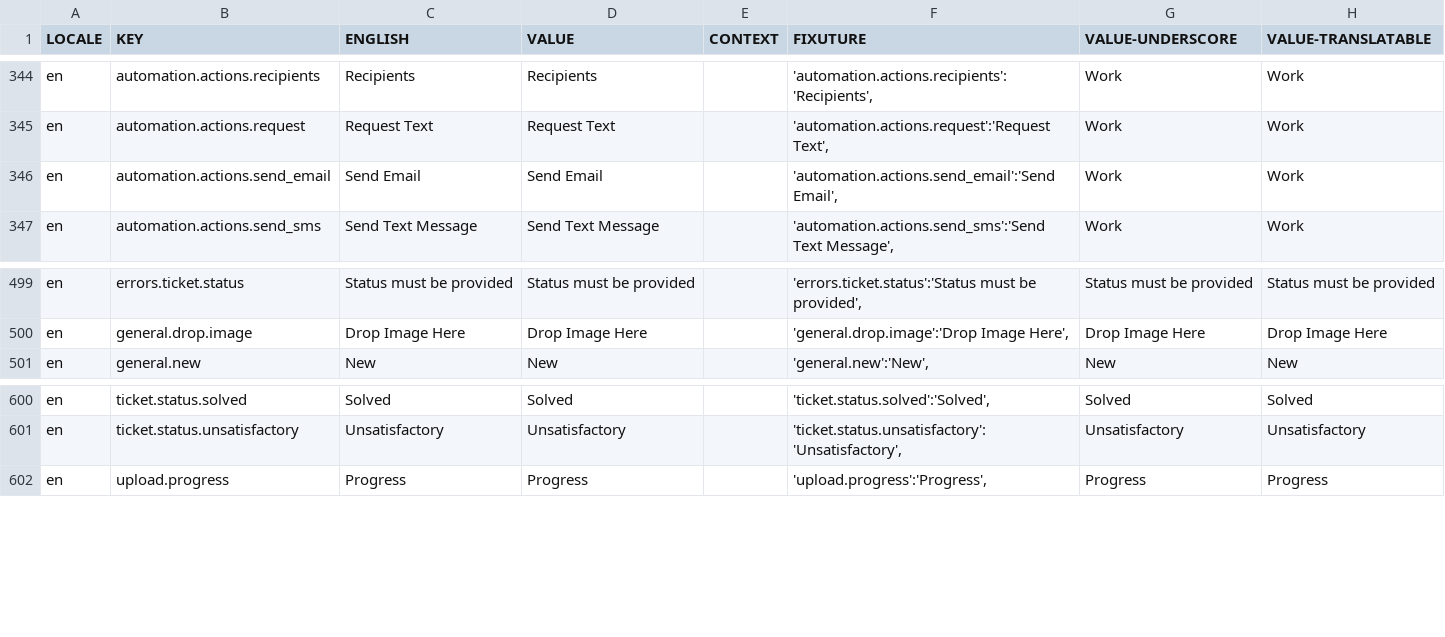
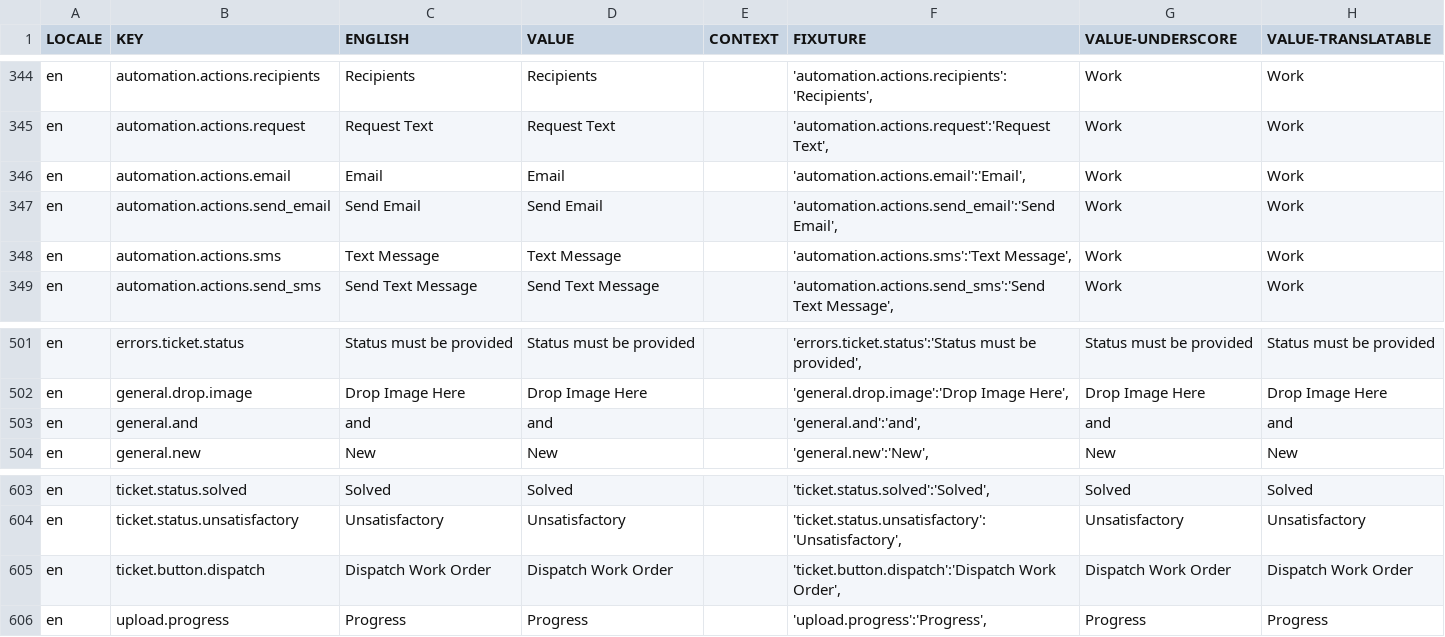
Before and after one commit to aaronlelevier/casino_scrapers, a CSV file: bsrs-django/bigsky/media/translation/en.csv, drawn as a sheet; only a part is shown, gaps mark what is left out.

```diff
--- a/bsrs-django/bigsky/media/translation/en.csv
+++ b/bsrs-django/bigsky/media/translation/en.csv
@@ -345,3 +345,5 @@ en,automation.actions.recipients,Recipients,Recipients,,"'automation.actions.rec
 en,automation.actions.request,Request Text,Request Text,,"'automation.actions.request':'Request Text',",Work,Work
+en,automation.actions.email,Email,Email,,"'automation.actions.email':'Email',",Work,Work
 en,automation.actions.send_email,Send Email,Send Email,,"'automation.actions.send_email':'Send Email',",Work,Work
+en,automation.actions.sms,Text Message,Text Message,,"'automation.actions.sms':'Text Message',",Work,Work
 en,automation.actions.send_sms,Send Text Message,Send Text Message,,"'automation.actions.send_sms':'Send Text Message',",Work,Work
@@ -500,2 +502,3 @@ en,errors.ticket.status,Status must be provided,Status must be provided,,"'error
 en,general.drop.image,Drop Image Here,Drop Image Here,,"'general.drop.image':'Drop Image Here',",Drop Image Here,Drop Image Here
+en,general.and,and,and,,"'general.and':'and',",and,and
 en,general.new,New,New,,"'general.new':'New',",New,New
@@ -601,2 +604,3 @@ en,ticket.status.solved,Solved,Solved,,"'ticket.status.solved':'Solved',",Solved
 en,ticket.status.unsatisfactory,Unsatisfactory,Unsatisfactory,,"'ticket.status.unsatisfactory':'Unsatisfactory',",Unsatisfactory,Unsatisfactory
+en,ticket.button.dispatch,Dispatch Work Order,Dispatch Work Order,,"'ticket.button.dispatch':'Dispatch Work Order',",Dispatch Work Order,Dispatch Work Order
 en,upload.progress,Progress,Progress,,"'upload.progress':'Progress',",Progress,Progress
```
Also changed, not shown: bsrs-django/bigsky/media/translation/es.csv, bsrs-django/bigsky/media/translation/fr.csv, 43 other files.
